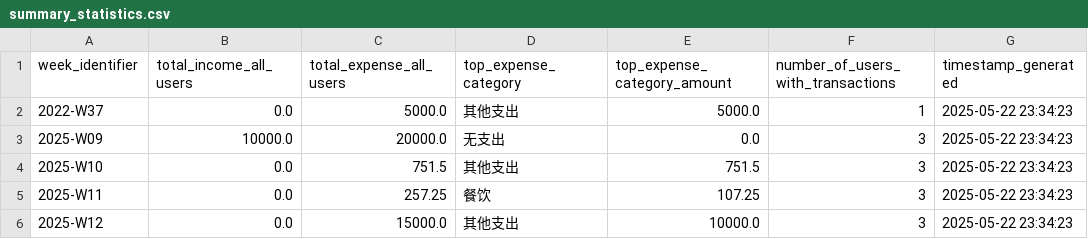
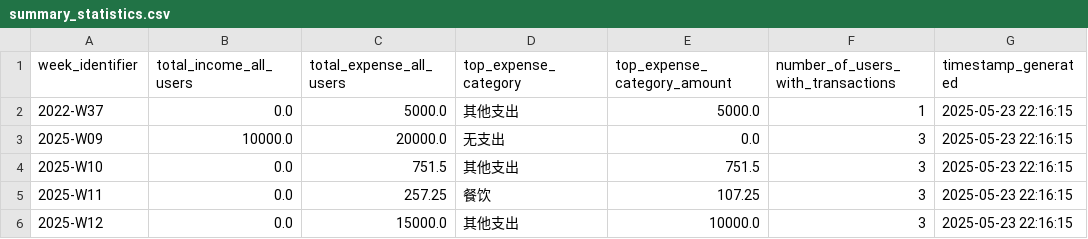
Before and after one commit to Raincheck1234/Ai-Bill-Application-21, a CSV file: Ai Bill Application/src/main/resources/CSVForm/stats/summary_statistics.csv, drawn as a sheet.

```diff
--- a/Ai Bill Application/src/main/resources/CSVForm/stats/summary_statistics.csv
+++ b/Ai Bill Application/src/main/resources/CSVForm/stats/summary_statistics.csv
@@ -1,6 +1,6 @@
 week_identifier,total_income_all_users,total_expense_all_users,top_expense_category,top_expense_category_amount,number_of_users_with_transactions,timestamp_generated
-2022-W37,0.0,5000.0,其他支出,5000.0,1,2025-05-22 23:34:23
-2025-W09,10000.0,20000.0,无支出,0.0,3,2025-05-22 23:34:23
-2025-W10,0.0,751.5,其他支出,751.5,3,2025-05-22 23:34:23
-2025-W11,0.0,257.25,餐饮,107.25,3,2025-05-22 23:34:23
-2025-W12,0.0,15000.0,其他支出,10000.0,3,2025-05-22 23:34:23
+2022-W37,0.0,5000.0,其他支出,5000.0,1,2025-05-23 22:16:15
+2025-W09,10000.0,20000.0,无支出,0.0,3,2025-05-23 22:16:15
+2025-W10,0.0,751.5,其他支出,751.5,3,2025-05-23 22:16:15
+2025-W11,0.0,257.25,餐饮,107.25,3,2025-05-23 22:16:15
+2025-W12,0.0,15000.0,其他支出,10000.0,3,2025-05-23 22:16:15
```
Also changed, not shown: Ai Bill Application/src/main/resources/CSVForm/users/users.csv, 2 other files.
